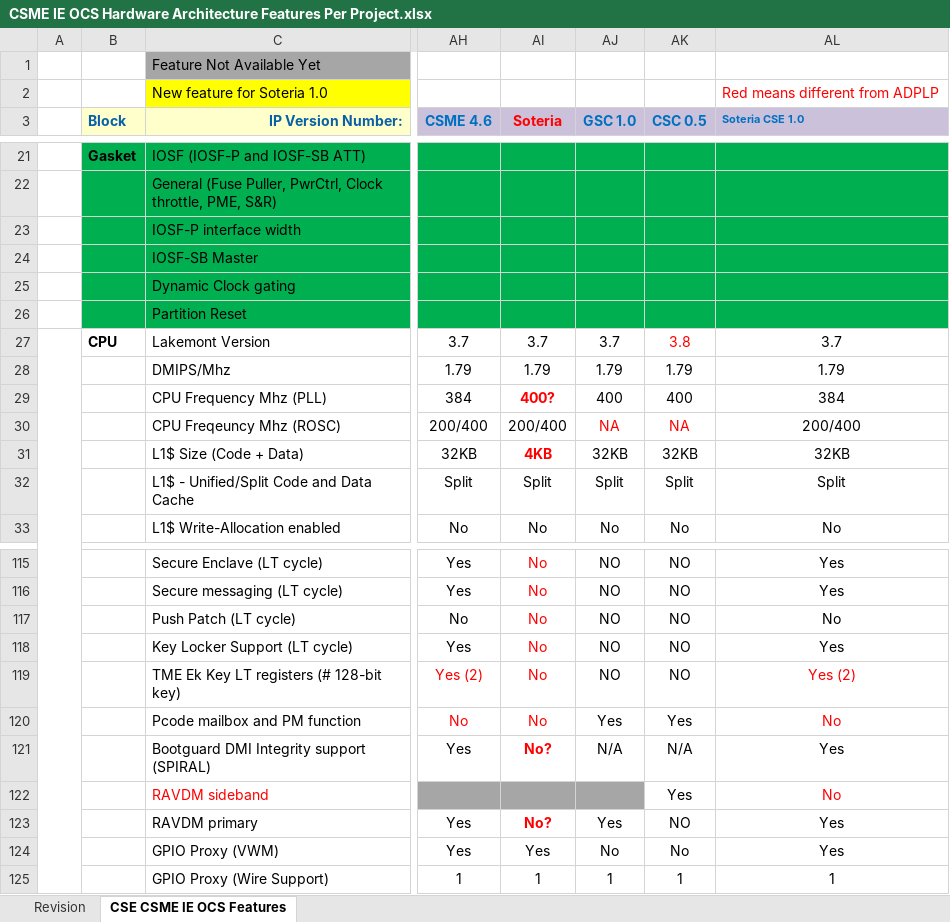
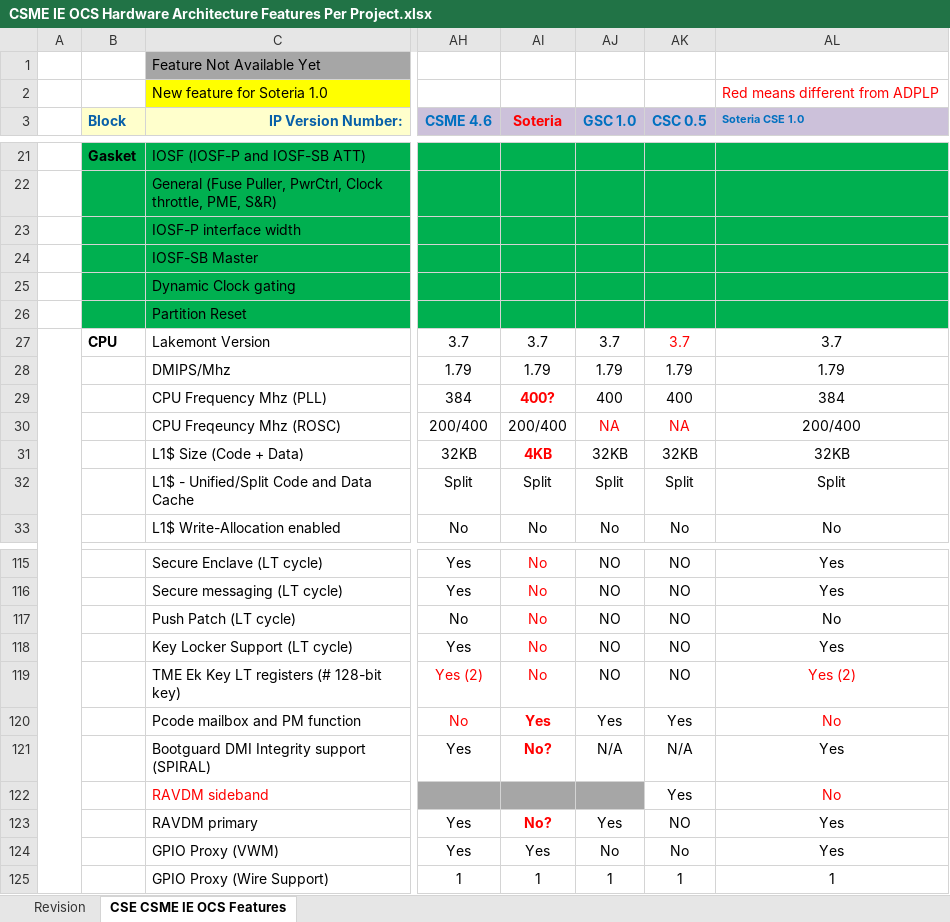
Before and after one commit to jason-ytsao/exp_submodule, an Excel workbook: ArchSpecs/Working/CSME IE OCS Hardware Architecture Features Per Project.xlsx, sheet CSE CSME IE OCS Features, drawn as a sheet; only a part is shown, gaps mark what is left out; values as stored, in another font and other column widths than the file's, no borders; the diff names each change by its address in the sheet, - before the commit and + after, or states it on an @@ line.

Commit message:
Updated Pcode mailbox and PM function for Soteria, and ATS LMT core version.
[git-p4: depot-paths = "//depot/projects/coe/CSME/": change = 768619]

```diff
--- a/ArchSpecs/Working/CSME IE OCS Hardware Architecture Features Per Project.xlsx (sheet CSE CSME IE OCS Features)
+++ b/ArchSpecs/Working/CSME IE OCS Hardware Architecture Features Per Project.xlsx (sheet CSE CSME IE OCS Features)
-AK27 (CSC 0.5): 3.8
+AK27 (CSC 0.5): 3.7
-AI120 (Soteria): No
+AI120 (Soteria): Yes
-AI120 bold: off
+AI120 bold: on
```
Also changed, not shown: sheet Revision.
